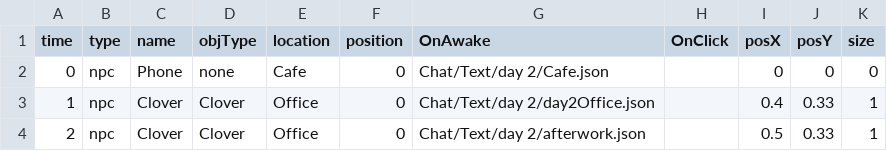
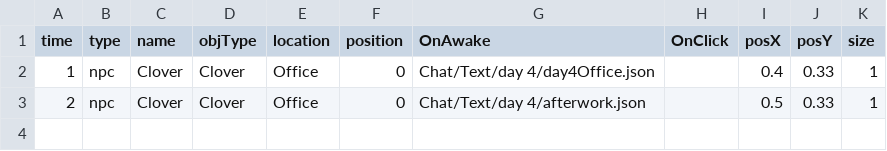
Before and after one commit to Leeslave/project_Editor, a CSV file: Assets/Resources/GameData/World/ObjectData_4.csv, drawn as a sheet.

```diff
--- a/Assets/Resources/GameData/World/ObjectData_4.csv
+++ b/Assets/Resources/GameData/World/ObjectData_4.csv
@@ -1,4 +1,3 @@
 time ,type ,name,objType,location ,position ,OnAwake                 ,OnClick             ,posX ,posY ,size
-0,npc  ,Phone,none ,Cafe     ,0,Chat/Text/day 2/Cafe.json ,,0,0,0
-1,npc,Clover,Clover,Office,0,Chat/Text/day 2/day2Office.json,,0.4,0.33,1
-2,npc,Clover,Clover,Office,0,Chat/Text/day 2/afterwork.json,,0.5,0.33,1
+1,npc,Clover,Clover,Office,0,Chat/Text/day 4/day4Office.json,,0.4,0.33,1
+2,npc,Clover,Clover,Office,0,Chat/Text/day 4/afterwork.json,,0.5,0.33,1
```
Also changed, not shown: 22 other files.
